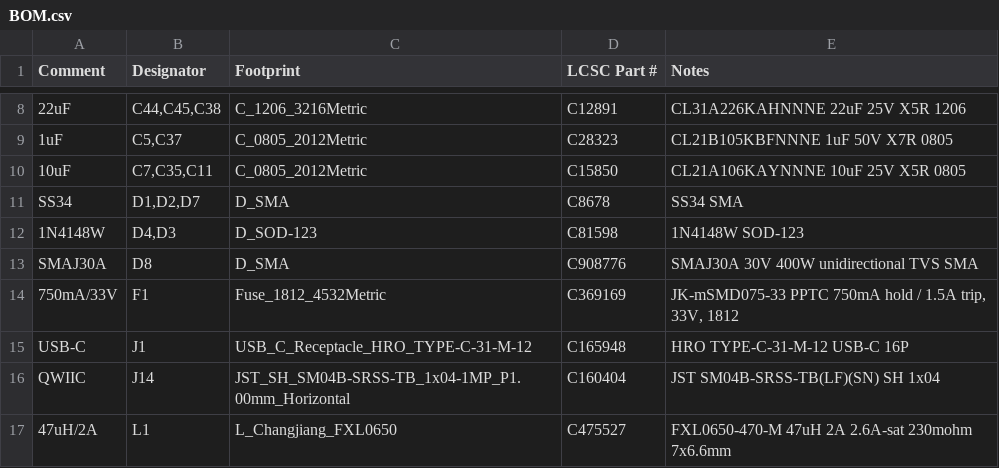
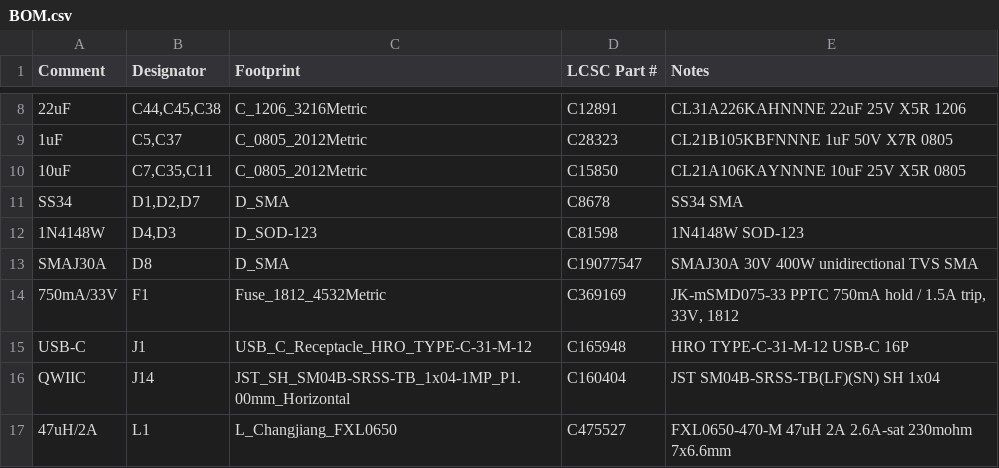
Before and after one commit to BenSeverson/bisque, a CSV file: hardware/kicad/jlcpcb/BOM.csv, drawn as a sheet; only a part is shown, gaps mark what is left out.

```diff
--- a/hardware/kicad/jlcpcb/BOM.csv
+++ b/hardware/kicad/jlcpcb/BOM.csv
@@ -12,3 +12,3 @@ SS34,"D1,D2,D7",D_SMA,C8678,SS34 SMA
 1N4148W,"D4,D3",D_SOD-123,C81598,1N4148W SOD-123
-SMAJ30A,D8,D_SMA,C908776,SMAJ30A 30V 400W unidirectional TVS SMA
+SMAJ30A,D8,D_SMA,C19077547,SMAJ30A 30V 400W unidirectional TVS SMA
 750mA/33V,F1,Fuse_1812_4532Metric,C369169,"JK-mSMD075-33 PPTC 750mA hold / 1.5A trip, 33V, 1812"
```
Also changed, not shown: 22 other files.
